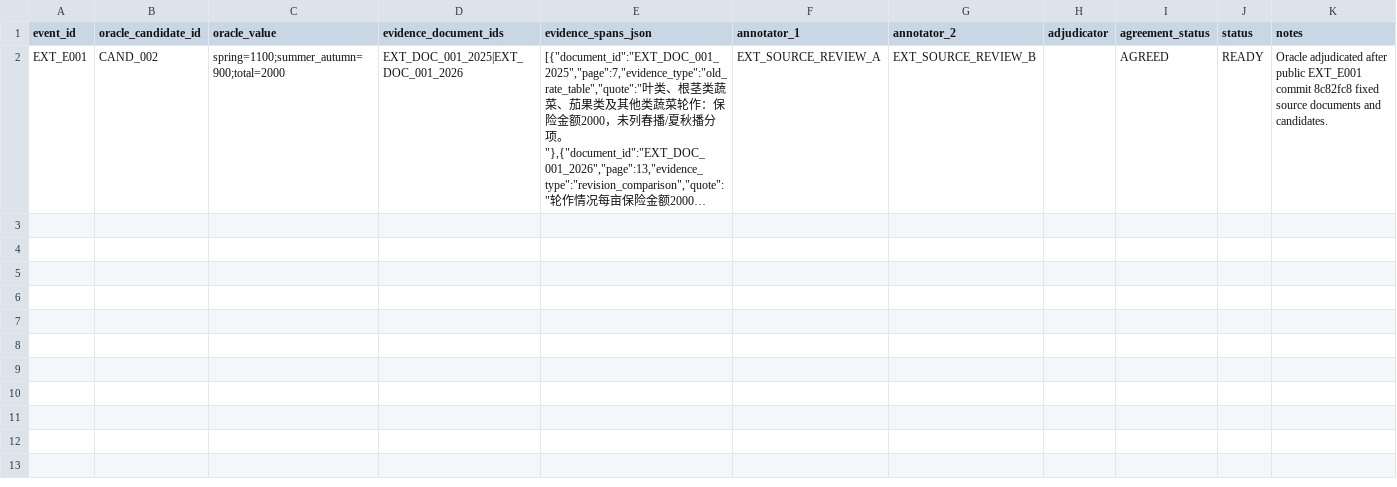
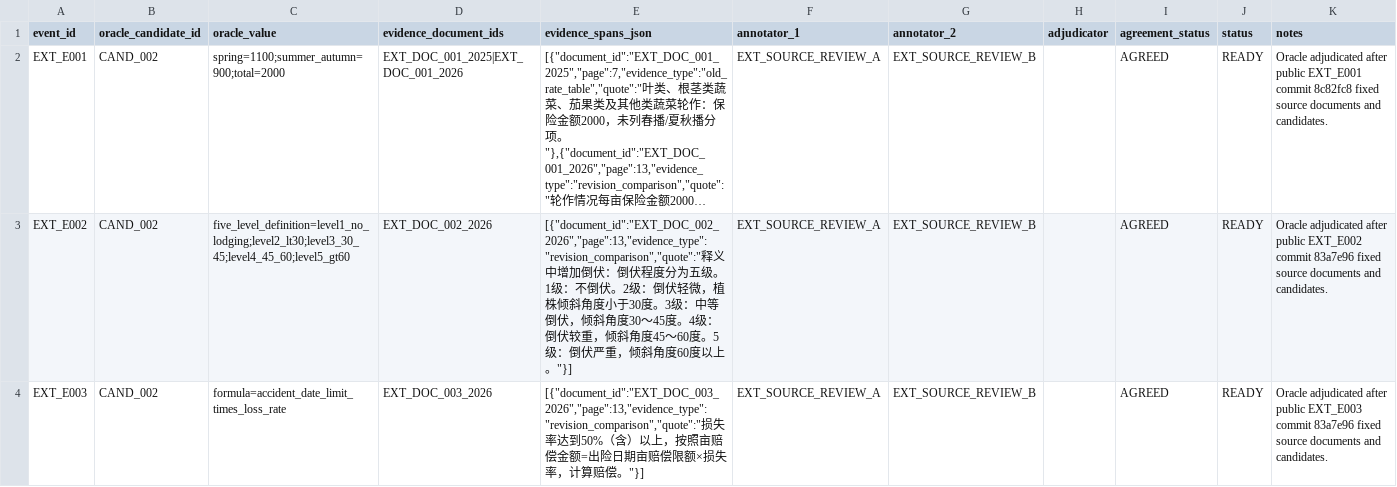
Before and after one commit to yuanli942095-ux/ontology, a CSV file: benchmark/external-real-v1/private/external-real-oracle-template.csv, drawn as a sheet; long unchanged cells end in …; the diff names each change by its address in the sheet, - before the commit and + after, or states it on an @@ line.

Commit message:
Validate external real events EXT_E001-EXT_E003 closure

```diff
--- a/benchmark/external-real-v1/private/external-real-oracle-template.csv
+++ b/benchmark/external-real-v1/private/external-real-oracle-template.csv
+row 3: EXT_E002 | CAND_002 | five_level_definition=level1_no_lodging;level2_lt30;level3_30_45;level4_45_60;level5_gt60 | EXT_DOC_002_2026 | [{"document_id":"EXT_DOC_002_2026","page":13,"evidence_type":"revision_comparison","quote":"释义中增加倒伏：倒伏程度分为五级。1级：不倒伏。2级：倒伏轻微，植株倾斜角度小于30度。3级：中等倒伏，倾斜角度30～45度。4级：倒伏较重，倾斜角度45～60度。5级：倒伏严重，倾斜角度60度以上。"}] | EXT_SOURCE_REVIEW_A | EXT_SOURCE_REVIEW_B |  | AGREED | READY | Oracle adjudicated after public EXT_E002 commit 83a7e96 fixed source documents and candidates.
+row 4: EXT_E003 | CAND_002 | formula=accident_date_limit_times_loss_rate | EXT_DOC_003_2026 | [{"document_id":"EXT_DOC_003_2026","page":13,"evidence_type":"revision_comparison","quote":"损失率达到50%（含）以上，按照亩赔偿金额=出险日期亩赔偿限额×损失率，计算赔偿。"}] | EXT_SOURCE_REVIEW_A | EXT_SOURCE_REVIEW_B |  | AGREED | READY | Oracle adjudicated after public EXT_E003 commit 83a7e96 fixed source documents and candidates.
```
Also changed, not shown: 14 other files.
